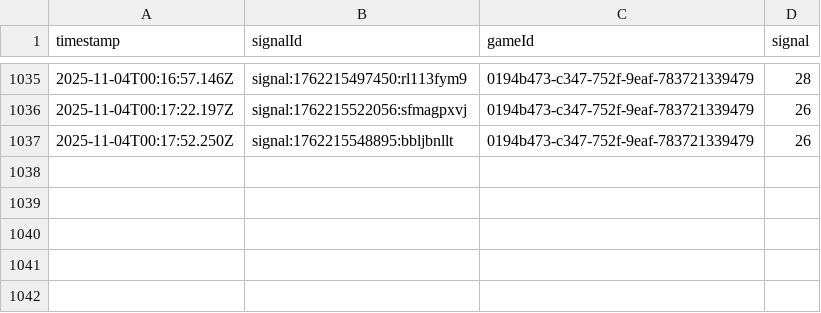
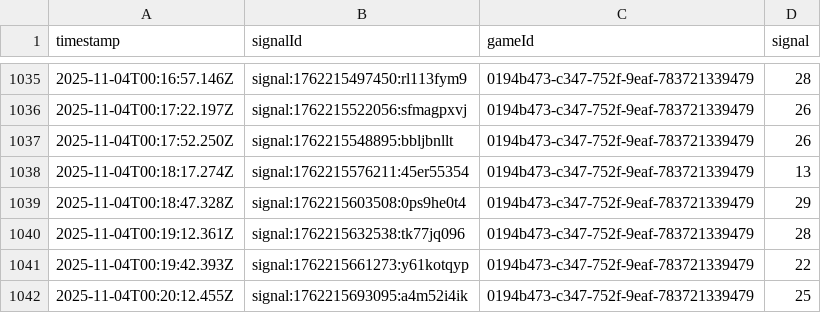
Before and after one commit to programadorFB/app-roleta2, a CSV file: api_data_speed.csv, drawn as a sheet; only a part is shown, gaps mark what is left out.

```diff
--- a/api_data_speed.csv
+++ b/api_data_speed.csv
@@ -1037 +1037,6 @@ timestamp,signalId,gameId,signal
 2025-11-04T00:17:52.250Z,signal:1762215548895:bbljbnllt,0194b473-c347-752f-9eaf-783721339479,26
+2025-11-04T00:18:17.274Z,signal:1762215576211:45er55354,0194b473-c347-752f-9eaf-783721339479,13
+2025-11-04T00:18:47.328Z,signal:1762215603508:0ps9he0t4,0194b473-c347-752f-9eaf-783721339479,29
+2025-11-04T00:19:12.361Z,signal:1762215632538:tk77jq096,0194b473-c347-752f-9eaf-783721339479,28
+2025-11-04T00:19:42.393Z,signal:1762215661273:y61kotqyp,0194b473-c347-752f-9eaf-783721339479,22
+2025-11-04T00:20:12.455Z,signal:1762215693095:a4m52i4ik,0194b473-c347-752f-9eaf-783721339479,25
```
Also changed, not shown: api_data_brasileira.csv, api_data_immersive.csv, 2 other files.
